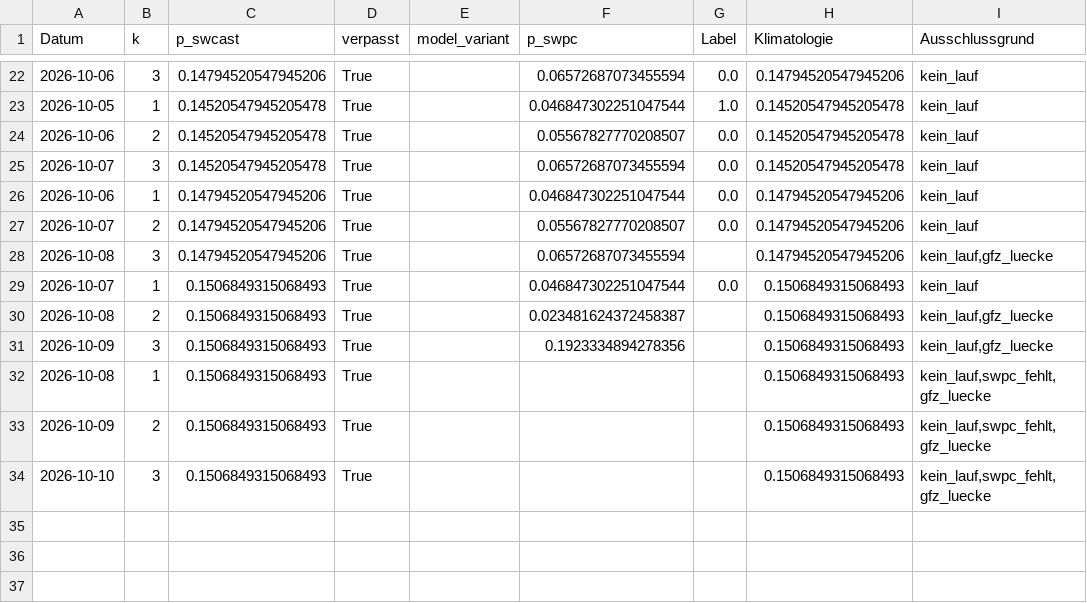
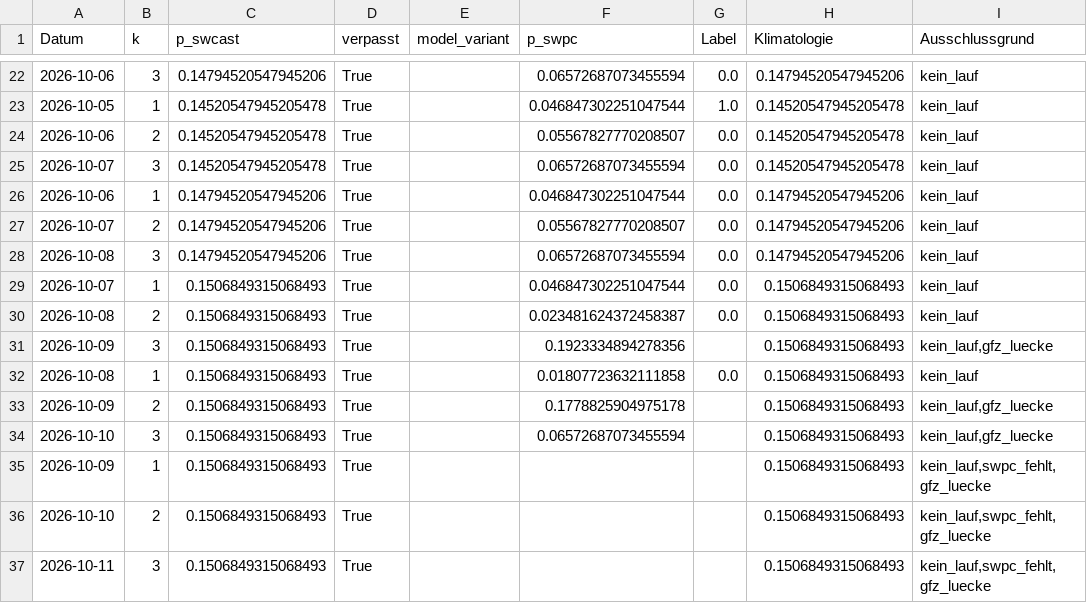
Before and after one commit to Script-hpp/swcast, a CSV file: reports/live_evaluation.csv, drawn as a sheet; only a part is shown, gaps mark what is left out.

```diff
--- a/reports/live_evaluation.csv
+++ b/reports/live_evaluation.csv
@@ -27,8 +27,11 @@ Datum,k,p_swcast,verpasst,model_variant,p_swpc,Label,Klimatologie,Ausschlussgrun
 2026-10-07,2,0.14794520547945206,True,,0.05567827770208507,0.0,0.14794520547945206,kein_lauf
-2026-10-08,3,0.14794520547945206,True,,0.06572687073455594,,0.14794520547945206,"kein_lauf,gfz_luecke"
+2026-10-08,3,0.14794520547945206,True,,0.06572687073455594,0.0,0.14794520547945206,kein_lauf
 2026-10-07,1,0.1506849315068493,True,,0.046847302251047544,0.0,0.1506849315068493,kein_lauf
-2026-10-08,2,0.1506849315068493,True,,0.023481624372458387,,0.1506849315068493,"kein_lauf,gfz_luecke"
+2026-10-08,2,0.1506849315068493,True,,0.023481624372458387,0.0,0.1506849315068493,kein_lauf
 2026-10-09,3,0.1506849315068493,True,,0.1923334894278356,,0.1506849315068493,"kein_lauf,gfz_luecke"
-2026-10-08,1,0.1506849315068493,True,,,,0.1506849315068493,"kein_lauf,swpc_fehlt,gfz_luecke"
-2026-10-09,2,0.1506849315068493,True,,,,0.1506849315068493,"kein_lauf,swpc_fehlt,gfz_luecke"
-2026-10-10,3,0.1506849315068493,True,,,,0.1506849315068493,"kein_lauf,swpc_fehlt,gfz_luecke"
+2026-10-08,1,0.1506849315068493,True,,0.01807723632111858,0.0,0.1506849315068493,kein_lauf
+2026-10-09,2,0.1506849315068493,True,,0.1778825904975178,,0.1506849315068493,"kein_lauf,gfz_luecke"
+2026-10-10,3,0.1506849315068493,True,,0.06572687073455594,,0.1506849315068493,"kein_lauf,gfz_luecke"
+2026-10-09,1,0.1506849315068493,True,,,,0.1506849315068493,"kein_lauf,swpc_fehlt,gfz_luecke"
+2026-10-10,2,0.1506849315068493,True,,,,0.1506849315068493,"kein_lauf,swpc_fehlt,gfz_luecke"
+2026-10-11,3,0.1506849315068493,True,,,,0.1506849315068493,"kein_lauf,swpc_fehlt,gfz_luecke"
```
Also changed, not shown: 46 other files.
